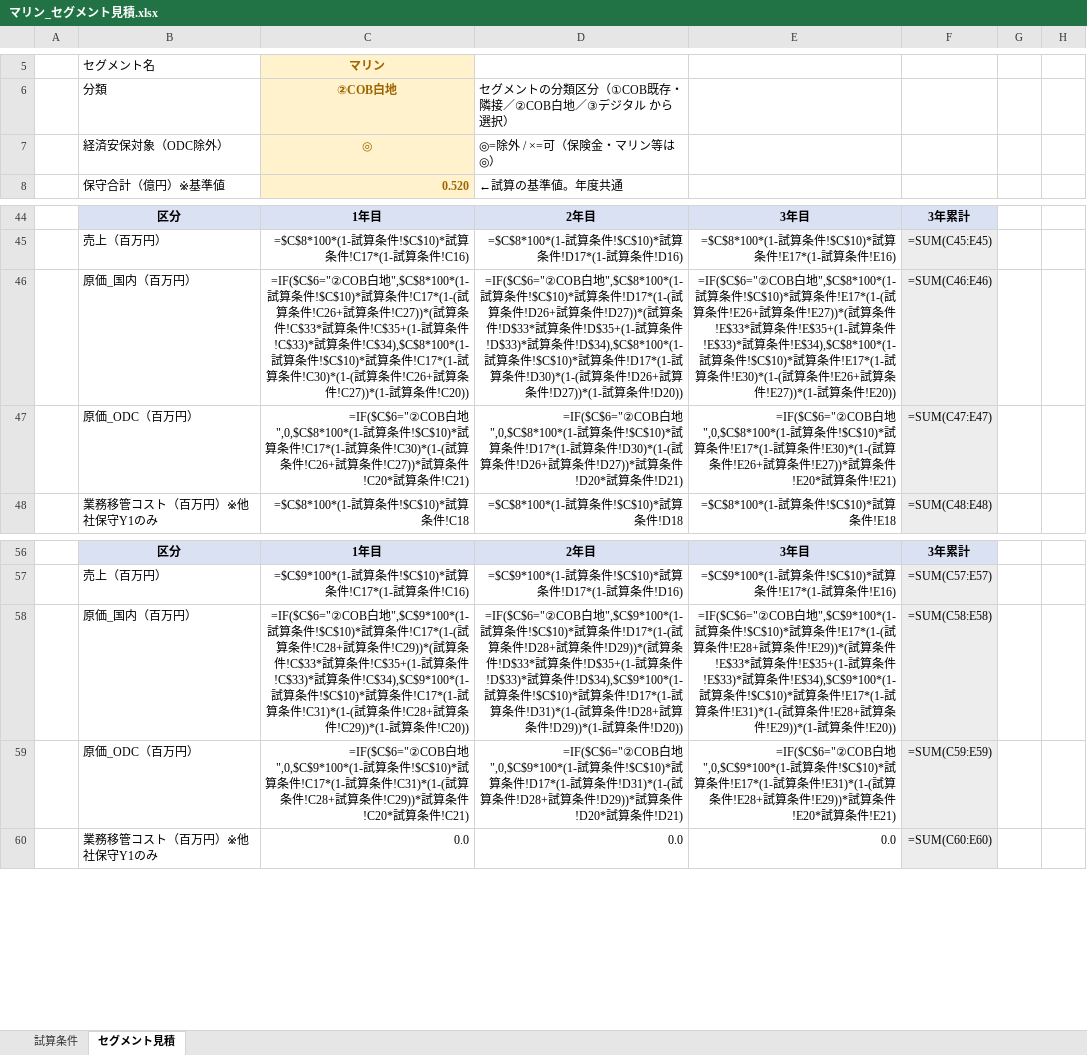
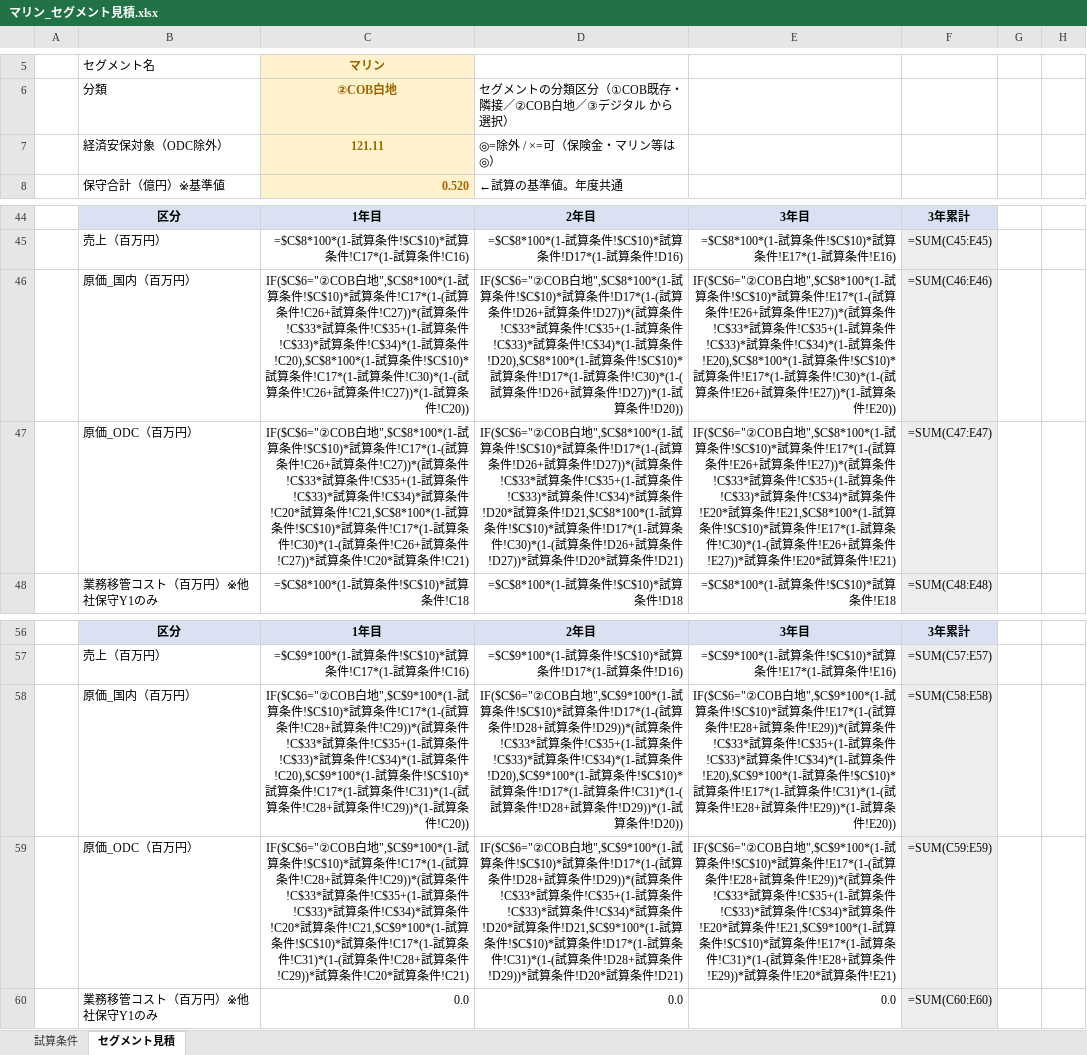
Before and after one commit to scskniikura-cell/ai1, an Excel workbook: segments/マリン_セグメント見積.xlsx, sheet セグメント見積, drawn as a sheet; only a part is shown, gaps mark what is left out; values as stored, in another font and other column widths than the file's, no borders; formulas without a stored value are shown as written; the diff names each change by its address in the sheet, - before the commit and + after, or states it on an @@ line.

```diff
--- a/segments/マリン_セグメント見積.xlsx (sheet セグメント見積)
+++ b/segments/マリン_セグメント見積.xlsx (sheet セグメント見積)
-C7: ◎
+C7: 121.11
-C46: =IF($C$6="②COB白地",$C$8*100*(1-試算条件!$C$10)*試算条件!C17*(1-(試算条件!C26+試算条件!C27))*(試算条件!C$33*試算条件!C$35+(1-試算条件!C$33)*試算条件!C$34),$C$8*100*(1-試算…
+C46: IF($C$6="②COB白地",$C$8*100*(1-試算条件!$C$10)*試算条件!C17*(1-(試算条件!C26+試算条件!C27))*(試算条件!C$33*試算条件!C$35+(1-試算条件!C$33)*試算条件!C$34)*(1-試算条件!C20),$C$8*100*(1-試算…
-D46: =IF($C$6="②COB白地",$C$8*100*(1-試算条件!$C$10)*試算条件!D17*(1-(試算条件!D26+試算条件!D27))*(試算条件!D$33*試算条件!D$35+(1-試算条件!D$33)*試算条件!D$34),$C$8*100*(1-試算条件!$C$10)*試算条件!D17*(1-試算条件!D30)*(1-(試算…
+D46: IF($C$6="②COB白地",$C$8*100*(1-試算条件!$C$10)*試算条件!D17*(1-(試算条件!D26+試算条件!D27))*(試算条件!C$33*試算条件!C$35+(1-試算条件!C$33)*試算条件!C$34)*(1-試算条件!D20),$C$8*100*(1-試算条件!$C$10)*試算条件!D17*(1-試算条件!C30)*(1-(試算…
-E46: =IF($C$6="②COB白地",$C$8*100*(1-試算条件!$C$10)*試算条件!E17*(1-(試算条件!E26+試算条件!E27))*(試算条件!E$33*試算条件!E$35+(1-試算条件!E$33)*試算条件!E$34),$C$8*100*(1-試算条件!$C$10)*試算条件!E17*(1-試算条件!E30)*(1-(試算…
+E46: IF($C$6="②COB白地",$C$8*100*(1-試算条件!$C$10)*試算条件!E17*(1-(試算条件!E26+試算条件!E27))*(試算条件!C$33*試算条件!C$35+(1-試算条件!C$33)*試算条件!C$34)*(1-試算条件!E20),$C$8*100*(1-試算条件!$C$10)*試算条件!E17*(1-試算条件!C30)*(1-(試算…
-C47: =IF($C$6="②COB白地",0,$C$8*100*(1-試算…
+C47: IF($C$6="②COB白地",$C$8*100*(1-試算条件!$C$10)*試算条件!C17*(1-(試算条件!C26+試算条件!C27))*(試算条件!C$33*試算条件!C$35+(1-試算条件!C$33)*試算条件!C$34)*試算条件!C20*試算条件!C21,$C$8*100*(1-試算…
-D47: =IF($C$6="②COB白地",0,$C$8*100*(1-試算条件!$C$10)*試算条件!D17*(1-試算条件!D30)*(1-(試算…
+D47: IF($C$6="②COB白地",$C$8*100*(1-試算条件!$C$10)*試算条件!D17*(1-(試算条件!D26+試算条件!D27))*(試算条件!C$33*試算条件!C$35+(1-試算条件!C$33)*試算条件!C$34)*試算条件!D20*試算条件!D21,$C$8*100*(1-試算条件!$C$10)*試算条件!D17*(1-試算条件!C30)*(1-(試算…
-E47: =IF($C$6="②COB白地",0,$C$8*100*(1-試算条件!$C$10)*試算条件!E17*(1-試算条件!E30)*(1-(試算…
+E47: IF($C$6="②COB白地",$C$8*100*(1-試算条件!$C$10)*試算条件!E17*(1-(試算条件!E26+試算条件!E27))*(試算条件!C$33*試算条件!C$35+(1-試算条件!C$33)*試算条件!C$34)*試算条件!E20*試算条件!E21,$C$8*100*(1-試算条件!$C$10)*試算条件!E17*(1-試算条件!C30)*(1-(試算…
-C58: =IF($C$6="②COB白地",$C$9*100*(1-試算条件!$C$10)*試算条件!C17*(1-(試算条件!C28+試算条件!C29))*(試算条件!C$33*試算条件!C$35+(1-試算条件!C$33)*試算条件!C$34),$C$9*100*(1-試算…
+C58: IF($C$6="②COB白地",$C$9*100*(1-試算条件!$C$10)*試算条件!C17*(1-(試算条件!C28+試算条件!C29))*(試算条件!C$33*試算条件!C$35+(1-試算条件!C$33)*試算条件!C$34)*(1-試算条件!C20),$C$9*100*(1-試算…
-D58: =IF($C$6="②COB白地",$C$9*100*(1-試算条件!$C$10)*試算条件!D17*(1-(試算条件!D28+試算条件!D29))*(試算条件!D$33*試算条件!D$35+(1-試算条件!D$33)*試算条件!D$34),$C$9*100*(1-試算条件!$C$10)*試算条件!D17*(1-試算条件!D31)*(1-(試算…
+D58: IF($C$6="②COB白地",$C$9*100*(1-試算条件!$C$10)*試算条件!D17*(1-(試算条件!D28+試算条件!D29))*(試算条件!C$33*試算条件!C$35+(1-試算条件!C$33)*試算条件!C$34)*(1-試算条件!D20),$C$9*100*(1-試算条件!$C$10)*試算条件!D17*(1-試算条件!C31)*(1-(試算…
-E58: =IF($C$6="②COB白地",$C$9*100*(1-試算条件!$C$10)*試算条件!E17*(1-(試算条件!E28+試算条件!E29))*(試算条件!E$33*試算条件!E$35+(1-試算条件!E$33)*試算条件!E$34),$C$9*100*(1-試算条件!$C$10)*試算条件!E17*(1-試算条件!E31)*(1-(試算…
+E58: IF($C$6="②COB白地",$C$9*100*(1-試算条件!$C$10)*試算条件!E17*(1-(試算条件!E28+試算条件!E29))*(試算条件!C$33*試算条件!C$35+(1-試算条件!C$33)*試算条件!C$34)*(1-試算条件!E20),$C$9*100*(1-試算条件!$C$10)*試算条件!E17*(1-試算条件!C31)*(1-(試算…
-C59: =IF($C$6="②COB白地",0,$C$9*100*(1-試算…
+C59: IF($C$6="②COB白地",$C$9*100*(1-試算条件!$C$10)*試算条件!C17*(1-(試算条件!C28+試算条件!C29))*(試算条件!C$33*試算条件!C$35+(1-試算条件!C$33)*試算条件!C$34)*試算条件!C20*試算条件!C21,$C$9*100*(1-試算…
-D59: =IF($C$6="②COB白地",0,$C$9*100*(1-試算条件!$C$10)*試算条件!D17*(1-試算条件!D31)*(1-(試算…
+D59: IF($C$6="②COB白地",$C$9*100*(1-試算条件!$C$10)*試算条件!D17*(1-(試算条件!D28+試算条件!D29))*(試算条件!C$33*試算条件!C$35+(1-試算条件!C$33)*試算条件!C$34)*試算条件!D20*試算条件!D21,$C$9*100*(1-試算条件!$C$10)*試算条件!D17*(1-試算条件!C31)*(1-(試算…
-E59: =IF($C$6="②COB白地",0,$C$9*100*(1-試算条件!$C$10)*試算条件!E17*(1-試算条件!E31)*(1-(試算…
+E59: IF($C$6="②COB白地",$C$9*100*(1-試算条件!$C$10)*試算条件!E17*(1-(試算条件!E28+試算条件!E29))*(試算条件!C$33*試算条件!C$35+(1-試算条件!C$33)*試算条件!C$34)*試算条件!E20*試算条件!E21,$C$9*100*(1-試算条件!$C$10)*試算条件!E17*(1-試算条件!C31)*(1-(試算…
```
Also changed, not shown: segments/代シス_セグメント見積.xlsx, segments/保険金_セグメント見積.xlsx, 14 other files.
